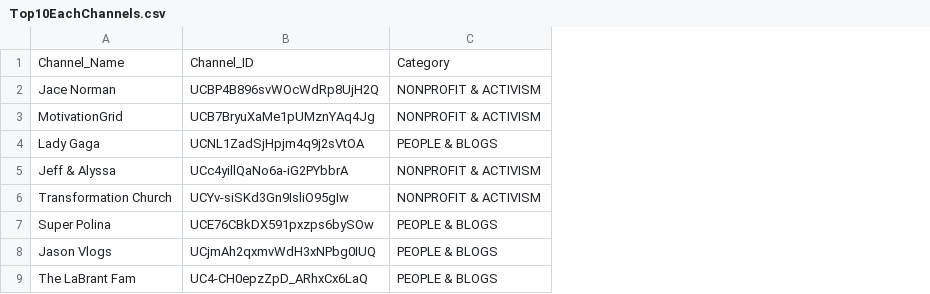
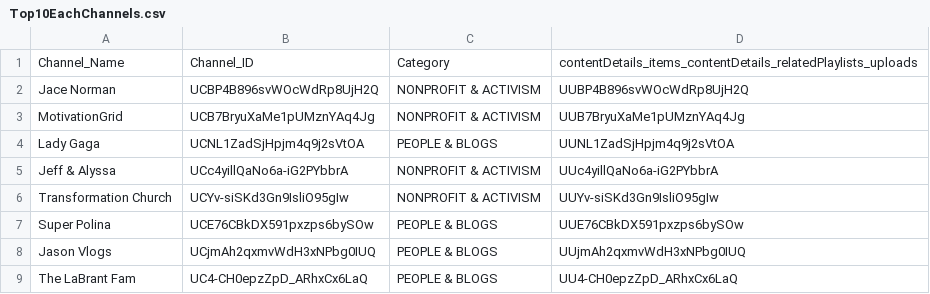
Before and after one commit to nguyenngoclinhchi/Analytic_Steps, a CSV file: Extract-YouTube-ChannelData/Top10EachChannels.csv, drawn as a sheet; only a part is shown; the diff names each change by its address in the sheet, - before the commit and + after, or states it on an @@ line.

Commit message:
Update Top10EachChannels.csv

```diff
--- a/Extract-YouTube-ChannelData/Top10EachChannels.csv
+++ b/Extract-YouTube-ChannelData/Top10EachChannels.csv
+column D, rows 1-9: contentDetails_items_contentDetails_relatedPlaylists_uploads | UUBP4B896svWOcWdRp8UjH2Q | UUB7BryuXaMe1pUMznYAq4Jg | UUNL1ZadSjHpjm4q9j2sVtOA | UUc4yillQaNo6a-iG2PYbbrA | UUYv-siSKd3Gn9IsliO95gIw | UUE76CBkDX591pxzps6bySOw | UUjmAh2qxmvWdH3xNPbg0IUQ | UU4-CH0epzZpD_ARhxCx6LaQ
```
